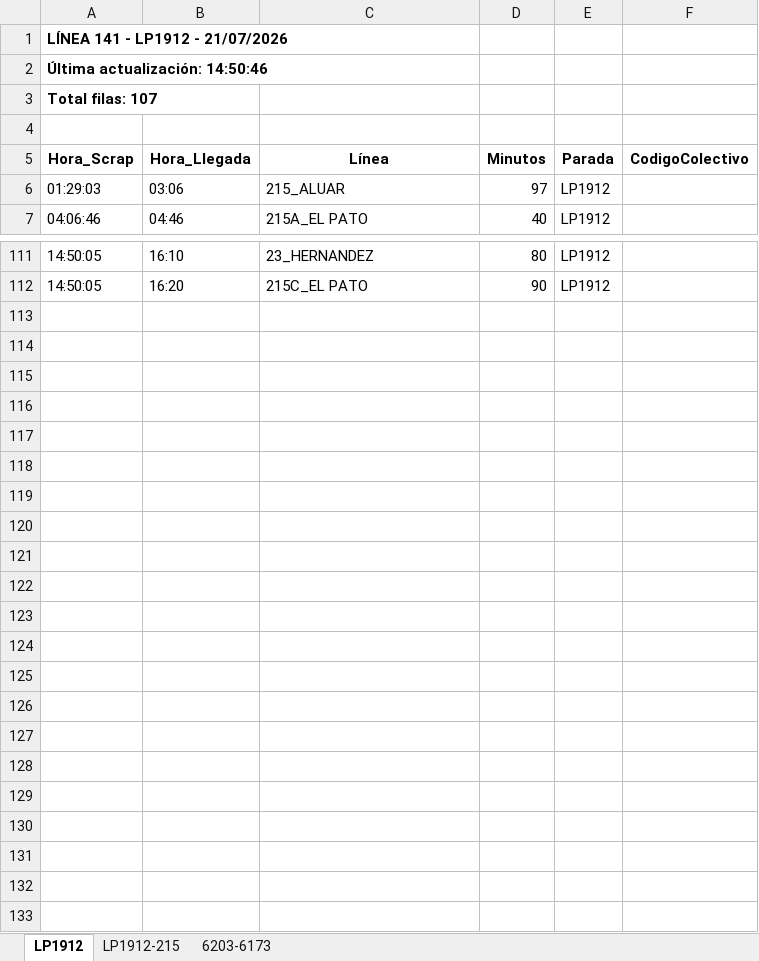
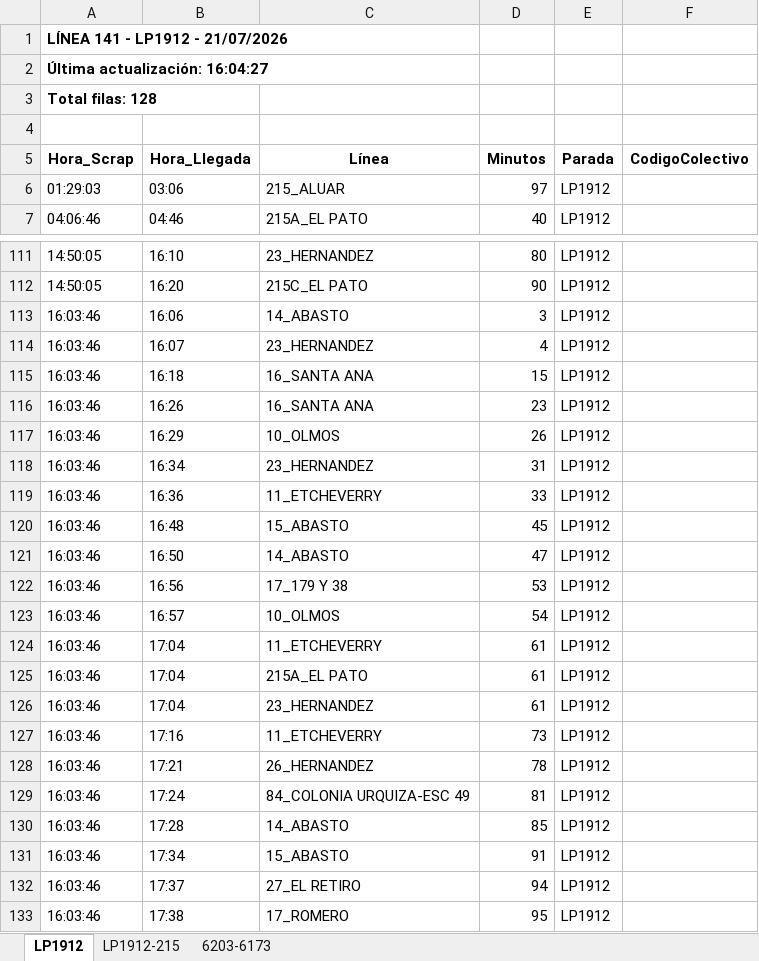
Before and after one commit to palomac00/recolector-colectivos, an Excel workbook: data/horarios-141-2026-07-21.xlsx, sheet LP1912, drawn as a sheet; only a part is shown, gaps mark what is left out; values as stored, in another font and other column widths than the file's, no borders; the diff names each change by its address in the sheet, - before the commit and + after, or states it on an @@ line.

```diff
--- a/data/horarios-141-2026-07-21.xlsx (sheet LP1912)
+++ b/data/horarios-141-2026-07-21.xlsx (sheet LP1912)
-A2 (Hora_Scrap): Última actualización: 14:50:46
+A2 (Hora_Scrap): Última actualización: 16:04:27
-A3 (Hora_Scrap): Total filas: 107
+A3 (Hora_Scrap): Total filas: 128
+row 113: 16:03:46 | 16:06 | 14_ABASTO | 3 | LP1912
+row 114: 16:03:46 | 16:07 | 23_HERNANDEZ | 4 | LP1912
+row 115: 16:03:46 | 16:18 | 16_SANTA ANA | 15 | LP1912
+row 116: 16:03:46 | 16:26 | 16_SANTA ANA | 23 | LP1912
+row 117: 16:03:46 | 16:29 | 10_OLMOS | 26 | LP1912
+row 118: 16:03:46 | 16:34 | 23_HERNANDEZ | 31 | LP1912
+row 119: 16:03:46 | 16:36 | 11_ETCHEVERRY | 33 | LP1912
+row 120: 16:03:46 | 16:48 | 15_ABASTO | 45 | LP1912
+row 121: 16:03:46 | 16:50 | 14_ABASTO | 47 | LP1912
+row 122: 16:03:46 | 16:56 | 17_179 Y 38 | 53 | LP1912
+row 123: 16:03:46 | 16:57 | 10_OLMOS | 54 | LP1912
+row 124: 16:03:46 | 17:04 | 11_ETCHEVERRY | 61 | LP1912
+row 125: 16:03:46 | 17:04 | 215A_EL PATO | 61 | LP1912
+row 126: 16:03:46 | 17:04 | 23_HERNANDEZ | 61 | LP1912
+row 127: 16:03:46 | 17:16 | 11_ETCHEVERRY | 73 | LP1912
+row 128: 16:03:46 | 17:21 | 26_HERNANDEZ | 78 | LP1912
+row 129: 16:03:46 | 17:24 | 84_COLONIA URQUIZA-ESC 49 | 81 | LP1912
+row 130: 16:03:46 | 17:28 | 14_ABASTO | 85 | LP1912
+row 131: 16:03:46 | 17:34 | 15_ABASTO | 91 | LP1912
+row 132: 16:03:46 | 17:37 | 27_EL RETIRO | 94 | LP1912
+row 133: 16:03:46 | 17:38 | 17_ROMERO | 95 | LP1912
```
Also changed, not shown: sheet 6203-6173, sheet LP1912-215, 2 other files.
